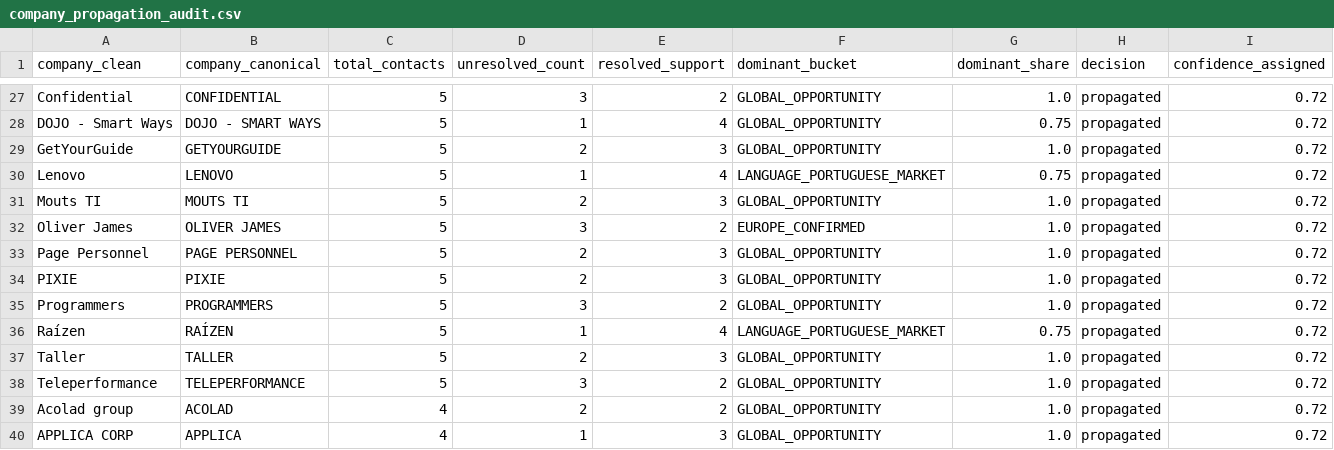
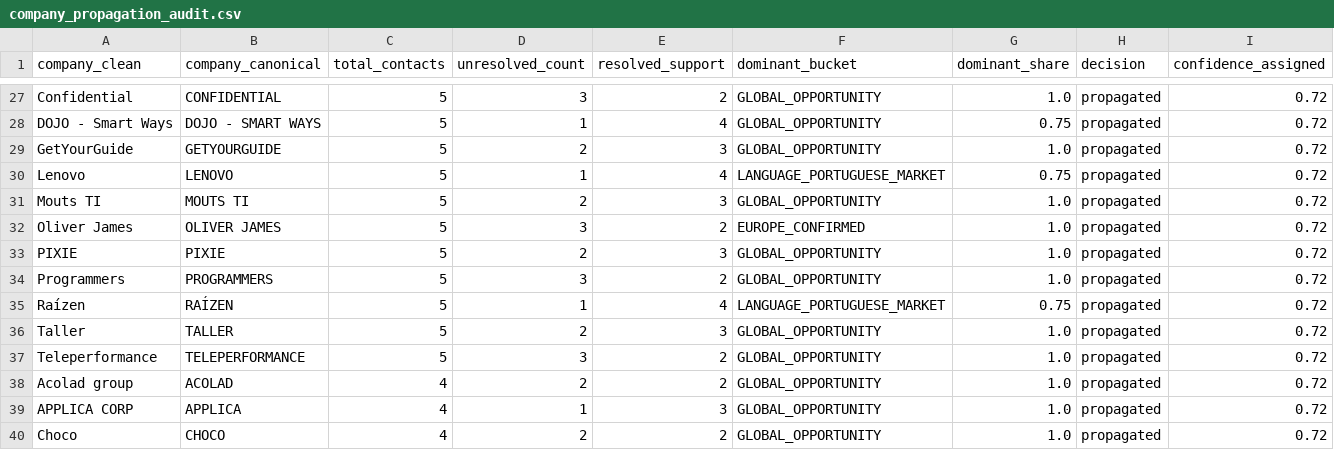
Before and after one commit to Mauricio1806/Conections-map, a CSV file: outputs/company_propagation_audit.csv, drawn as a sheet; only a part is shown, gaps mark what is left out; the shorter side is filled out with more unchanged rows; the diff names each change by its address in the sheet, - before the commit and + after, or states it on an @@ line.

```diff
--- a/outputs/company_propagation_audit.csv
+++ b/outputs/company_propagation_audit.csv
-row 33: Page Personnel | PAGE PERSONNEL | 5 | 2 | 3 | GLOBAL_OPPORTUNITY | 1.0 | propagated | 0.72
```
Also changed, not shown: outputs/company_normalization_audit.csv, outputs/company_resolution_v6_audit.csv, 37 other files.
